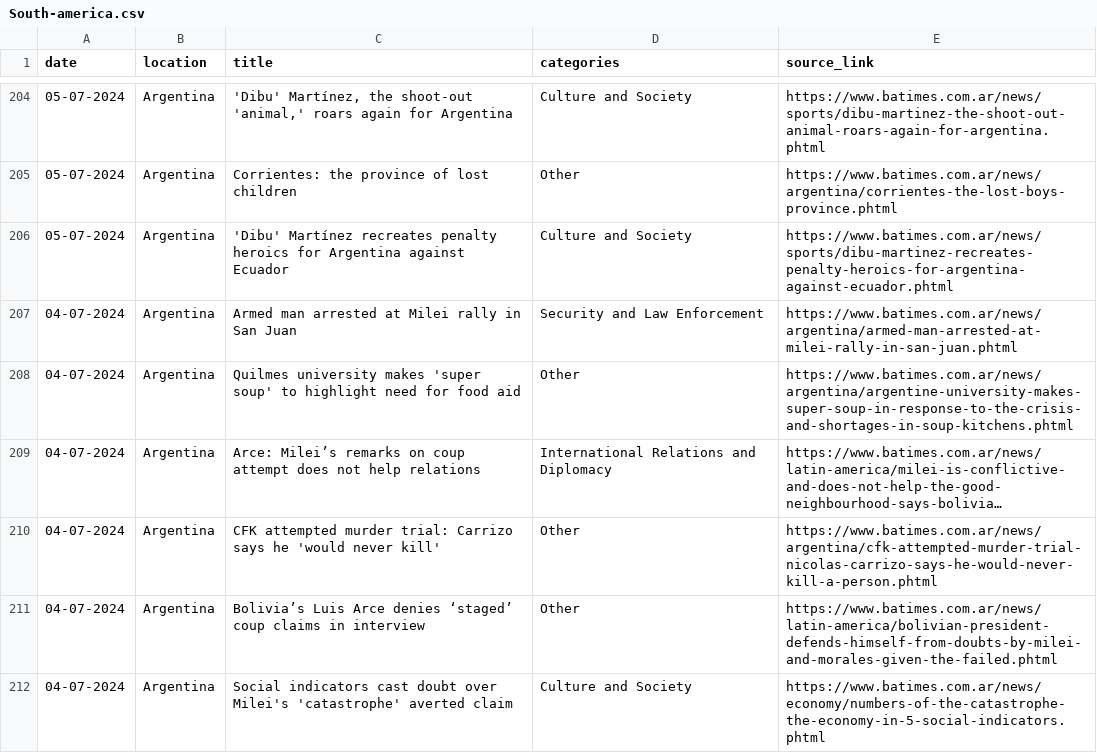
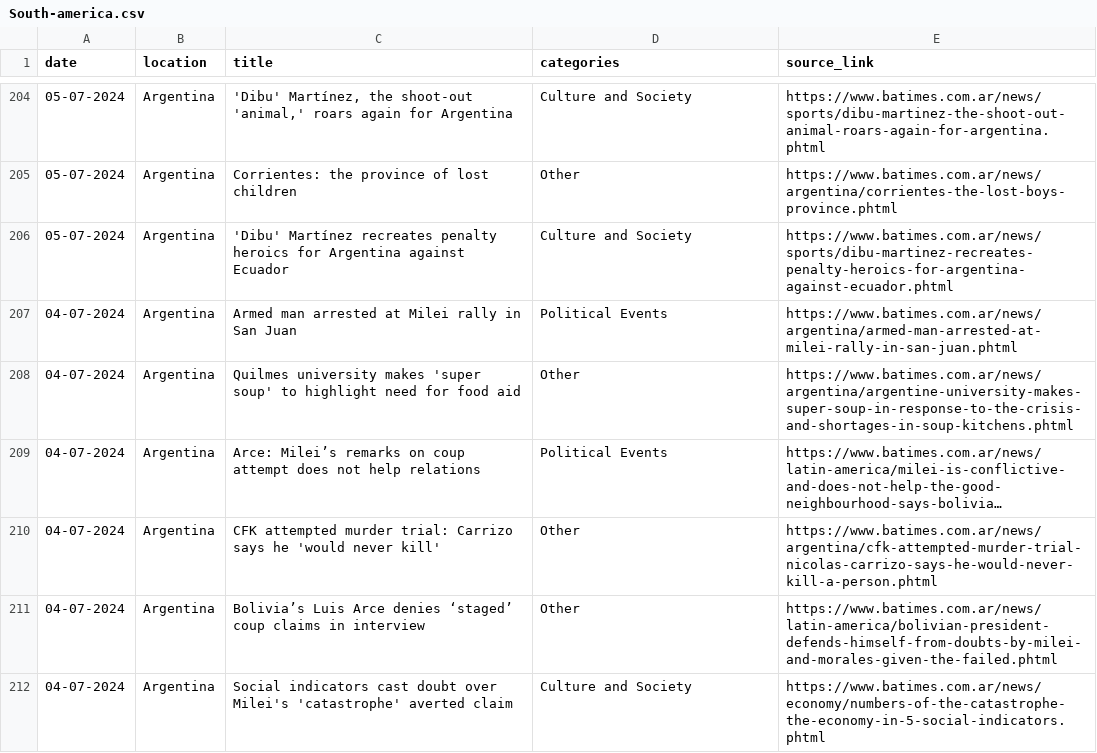
Before and after one commit to jigneshbhandi09/mega_project1, a CSV file: South-america.csv, drawn as a sheet; only a part is shown, gaps mark what is left out; long unchanged cells end in …; the diff covers the shown part only; the diff names each change by its address in the sheet, - before the commit and + after, or states it on an @@ line.

```diff
--- a/South-america.csv
+++ b/South-america.csv
-D207 (categories): Security and Law Enforcement
+D207 (categories): Political Events
-D209 (categories): International Relations and Diplomacy
+D209 (categories): Political Events
```
Also changed, not shown: 48 edited cells elsewhere in this file.
